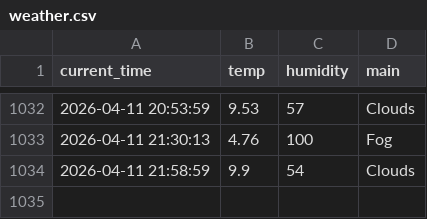
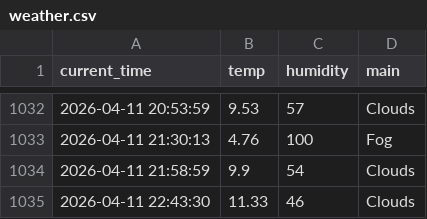
Before and after one commit to SJ00-03/weather_5m, a CSV file: weather.csv, drawn as a sheet; only a part is shown, gaps mark what is left out.

```diff
--- a/weather.csv
+++ b/weather.csv
@@ -1034 +1034,2 @@ current_time,temp,humidity,main
 2026-04-11 21:58:59,9.9,54,Clouds
+2026-04-11 22:43:30,11.33,46,Clouds
```
